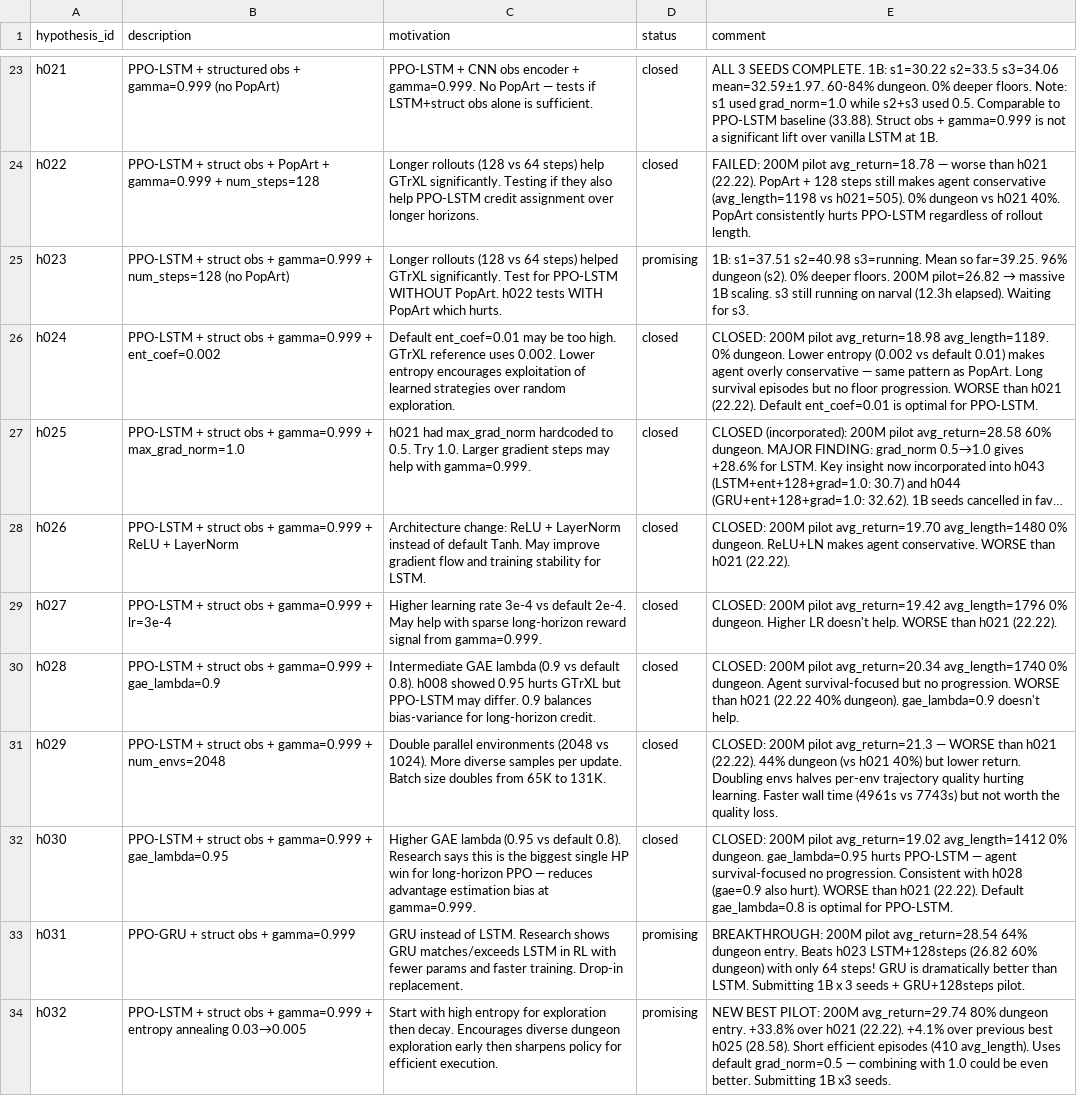
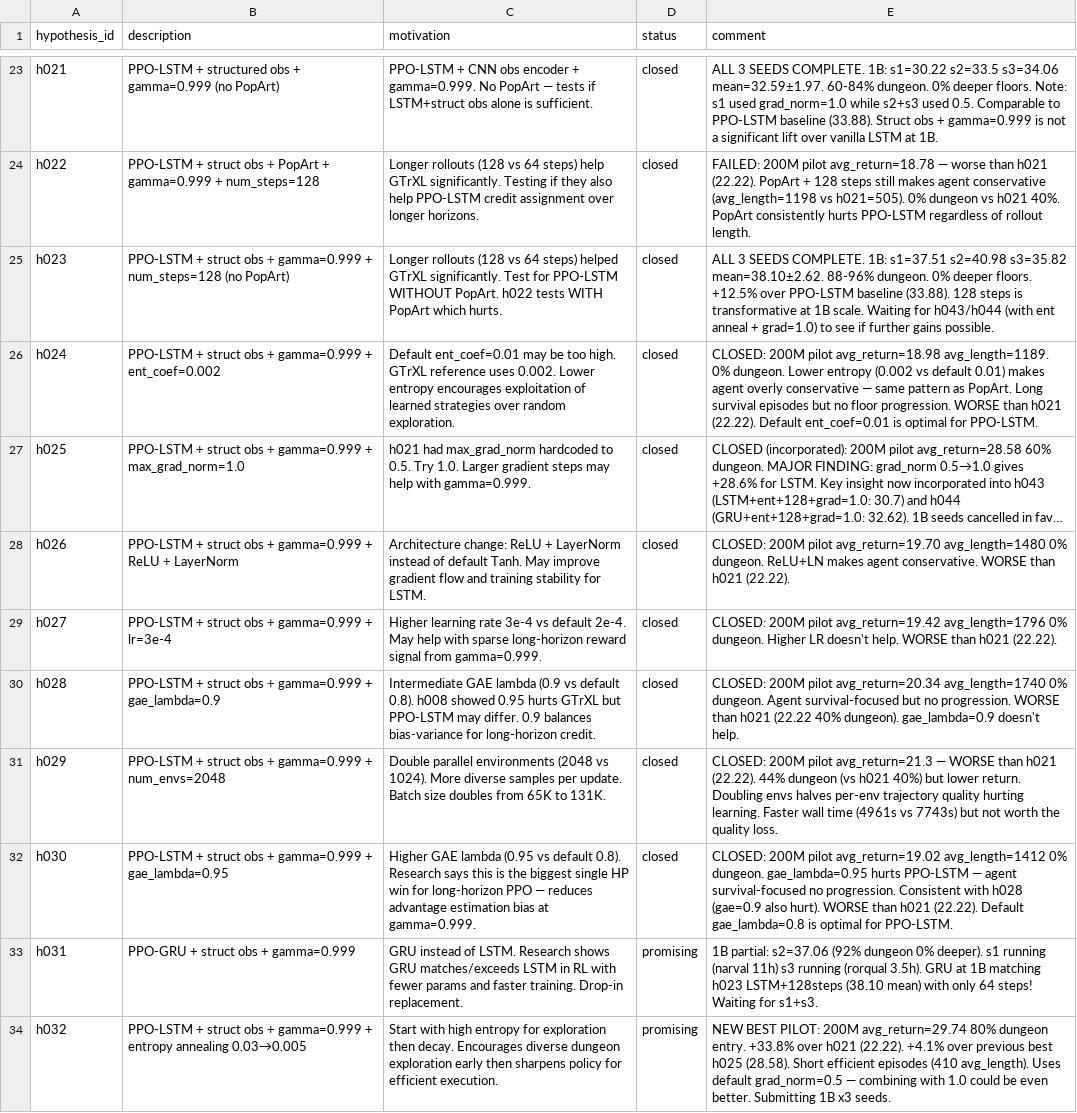
Before and after one commit to roger-creus/auto-craftax, a CSV file: results/hypotheses.csv, drawn as a sheet; only a part is shown, gaps mark what is left out; long unchanged cells end in ….

```diff
--- a/results/hypotheses.csv
+++ b/results/hypotheses.csv
@@ -24,3 +24,3 @@ h021,PPO-LSTM + structured obs + gamma=0.999 (no PopArt),PPO-LSTM + CNN obs enco
 h022,PPO-LSTM + struct obs + PopArt + gamma=0.999 + num_steps=128,Longer rollouts (128 vs 64 steps) help GTrXL significantly. Testing if they also help PPO-LSTM credit assignment over longer horizons.,closed,FAILED: 200M pilot avg_return=18.78 — worse than h021 (22.22). PopArt + 128 steps still makes agent conservative (avg_length=1198 vs h021=505). 0% dungeon vs h021 40%. PopArt consistently hurts PPO-LSTM regardless of rollout length.
-h023,PPO-LSTM + struct obs + gamma=0.999 + num_steps=128 (no PopArt),Longer rollouts (128 vs 64 steps) helped GTrXL significantly. Test for PPO-LSTM WITHOUT PopArt. h022 tests WITH PopArt which hurts.,promising,1B: s1=37.51 s2=40.98 s3=running. Mean so far=39.25. 96% dungeon (s2). 0% deeper floors. 200M pilot=26.82 → massive 1B scaling. s3 still running on narval (12.3h elapsed). Waiting for s3.
+h023,PPO-LSTM + struct obs + gamma=0.999 + num_steps=128 (no PopArt),Longer rollouts (128 vs 64 steps) helped GTrXL significantly. Test for PPO-LSTM WITHOUT PopArt. h022 tests WITH PopArt which hurts.,closed,ALL 3 SEEDS COMPLETE. 1B: s1=37.51 s2=40.98 s3=35.82 mean=38.10±2.62. 88-96% dungeon. 0% deeper floors. +12.5% over PPO-LSTM baseline (33.88). 128 steps is transformative at 1B scale. Waiting for h043/h044 (with ent anneal + grad=1.0) to see if further gains possible.
 h024,PPO-LSTM + struct obs + gamma=0.999 + ent_coef=0.002,Default ent_coef=0.01 may be too high. GTrXL reference uses 0.002. Lower entropy encourages exploitation of learned strategies over random exploration.,closed,CLOSED: 200M pilot avg_return=18.98 avg_length=1189. 0% dungeon. Lower entropy (0.002 vs default 0.01) makes agent overly conservative — same pattern as PopArt. Long survival episodes but no floor progression. WORSE than h021 (22.22). Default ent_coef=0.01 is optimal for PPO-LSTM.
@@ -32,3 +32,3 @@ h029,PPO-LSTM + struct obs + gamma=0.999 + num_envs=2048,Double parallel environ
 h030,PPO-LSTM + struct obs + gamma=0.999 + gae_lambda=0.95,Higher GAE lambda (0.95 vs default 0.8). Research says this is the biggest single HP win for long-horizon PPO — reduces advantage estimation bias at gamma=0.999.,closed,CLOSED: 200M pilot avg_return=19.02 avg_length=1412 0% dungeon. gae_lambda=0.95 hurts PPO-LSTM — agent survival-focused no progression. Consistent with h028 (gae=0.9 also hurt). WORSE than h021 (22.22). Default gae_lambda=0.8 is optimal for PPO-LSTM.
-h031,PPO-GRU + struct obs + gamma=0.999,GRU instead of LSTM. Research shows GRU matches/exceeds LSTM in RL with fewer params and faster training. Drop-in replacement.,promising,BREAKTHROUGH: 200M pilot avg_return=28.54 64% dungeon entry. Beats h023 LSTM+128steps (26.82 60% dungeon) with only 64 steps! GRU is dramatically better than LSTM. Submitting 1B x 3 seeds + GRU+128steps pilot.
+h031,PPO-GRU + struct obs + gamma=0.999,GRU instead of LSTM. Research shows GRU matches/exceeds LSTM in RL with fewer params and faster training. Drop-in replacement.,promising,1B partial: s2=37.06 (92% dungeon 0% deeper). s1 running (narval 11h) s3 running (rorqual 3.5h). GRU at 1B matching h023 LSTM+128steps (38.10 mean) with only 64 steps! Waiting for s1+s3.
 h032,PPO-LSTM + struct obs + gamma=0.999 + entropy annealing 0.03→0.005,Start with high entropy for exploration then decay. Encourages diverse dungeon exploration early then sharpens policy for efficient execution.,promising,NEW BEST PILOT: 200M avg_return=29.74 80% dungeon entry. +33.8% over h021 (22.22). +4.1% over previous best h025 (28.58). Short efficient episodes (410 avg_length). Uses default grad_norm=0.5 — combining with 1.0 could be even better. Submitting 1B x3 seeds.
```
Also changed, not shown: results/experiments.csv, 4 other files.
